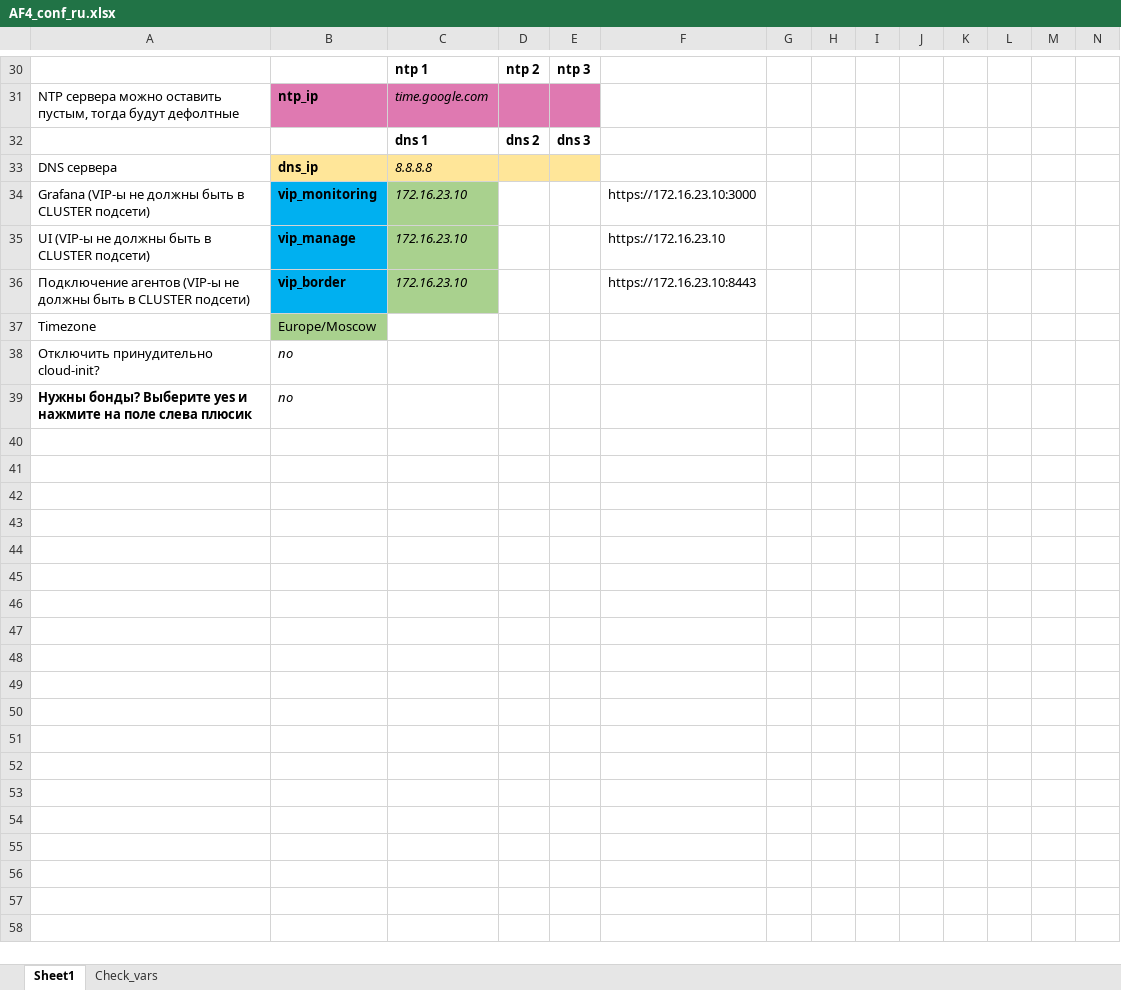
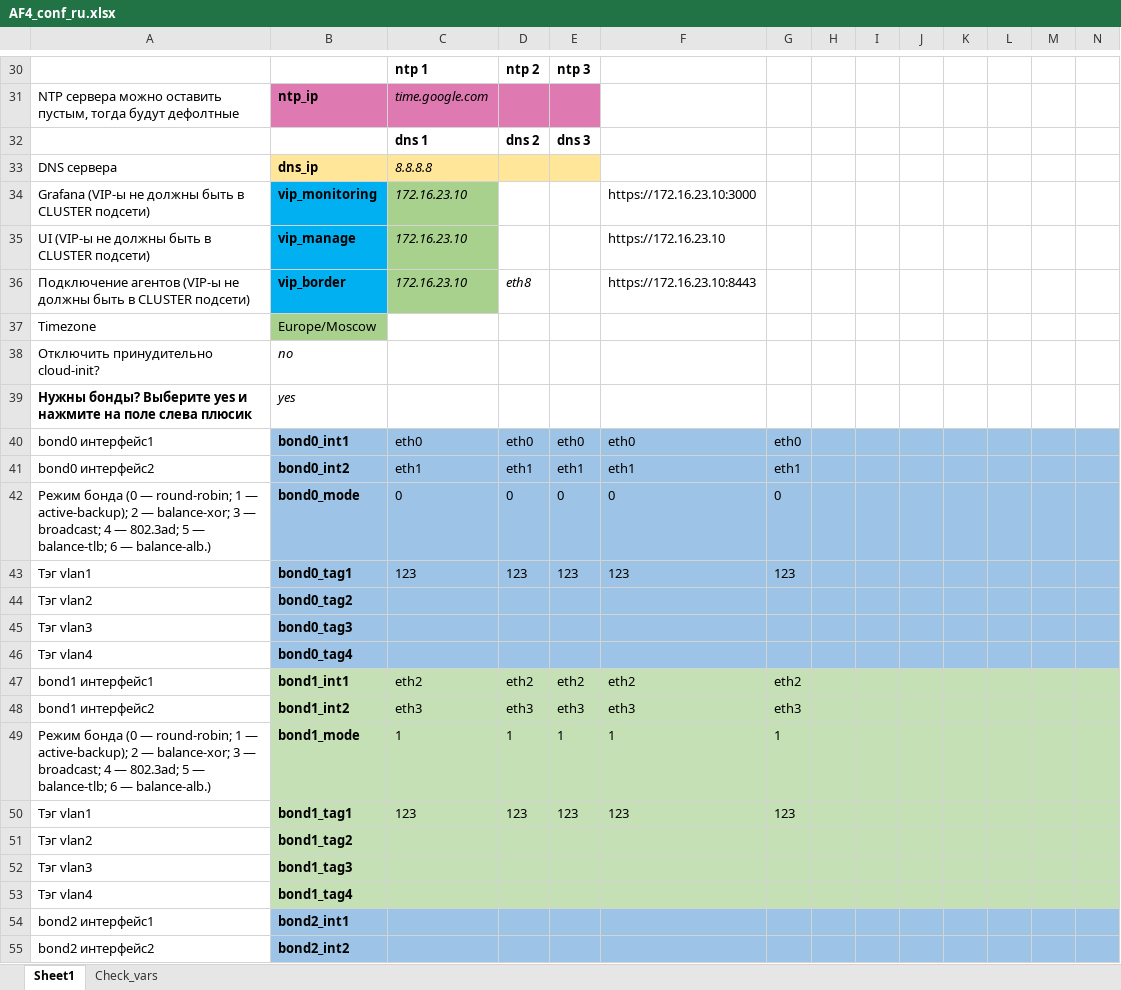
Before and after one commit to kib888/ptaf-pro-conf_ansible, an Excel workbook: AF4_conf_ru.xlsx, sheet Sheet1, drawn as a sheet; only a part is shown, gaps mark what is left out; values as stored, in another font and other column widths than the file's, no borders; charts and pictures not drawn; rows hold the shown columns only; the diff covers the shown part only; the diff names each change by its address in the sheet, - before the commit and + after, or states it on an @@ line.

```diff
--- a/AF4_conf_ru.xlsx (sheet Sheet1)
+++ b/AF4_conf_ru.xlsx (sheet Sheet1)
-D36: (empty)
+D36: eth8
-B39: no
+B39: yes
@@ row 40 unhidden: bond0 интерфейс1 | bond0_int1 | eth0 | eth0 | eth0 | eth0 | eth0 @@
@@ row 41 unhidden: bond0 интерфейс2 | bond0_int2 | eth1 | eth1 | eth1 | eth1 | eth1 @@
@@ row 42 unhidden: Режим бонда (0 — round-robin; 1 — active-backup); 2 — balance-xor; 3 — broadcast; 4 — 802.3ad; 5 — balance-tlb; 6 — balance-alb.) | bond0_mode | 0 | 0 | 0 | 0 | 0 @@
@@ row 43 unhidden: Тэг vlan1 | bond0_tag1 | 123 | 123 | 123 | 123 | 123 @@
@@ row 44 unhidden: Тэг vlan2 | bond0_tag2 @@
@@ row 45 unhidden: Тэг vlan3 | bond0_tag3 @@
@@ row 46 unhidden: Тэг vlan4 | bond0_tag4 @@
@@ row 47 unhidden: bond1 интерфейс1 | bond1_int1 | eth2 | eth2 | eth2 | eth2 | eth2 @@
@@ row 48 unhidden: bond1 интерфейс2 | bond1_int2 | eth3 | eth3 | eth3 | eth3 | eth3 @@
@@ row 49 unhidden: Режим бонда (0 — round-robin; 1 — active-backup); 2 — balance-xor; 3 — broadcast; 4 — 802.3ad; 5 — balance-tlb; 6 — balance-alb.) | bond1_mode | 1 | 1 | 1 | 1 | 1 @@
@@ row 50 unhidden: Тэг vlan1 | bond1_tag1 | 123 | 123 | 123 | 123 | 123 @@
@@ row 51 unhidden: Тэг vlan2 | bond1_tag2 @@
@@ row 52 unhidden: Тэг vlan3 | bond1_tag3 @@
@@ row 53 unhidden: Тэг vlan4 | bond1_tag4 @@
@@ row 54 unhidden: bond2 интерфейс1 | bond2_int1 @@
@@ row 55 unhidden: bond2 интерфейс2 | bond2_int2 @@
```
Also changed, not shown: 12 hidden or unhidden rows and 90 edited cells elsewhere in this sheet, AF4_conf_en.xlsx, 3 other files.
